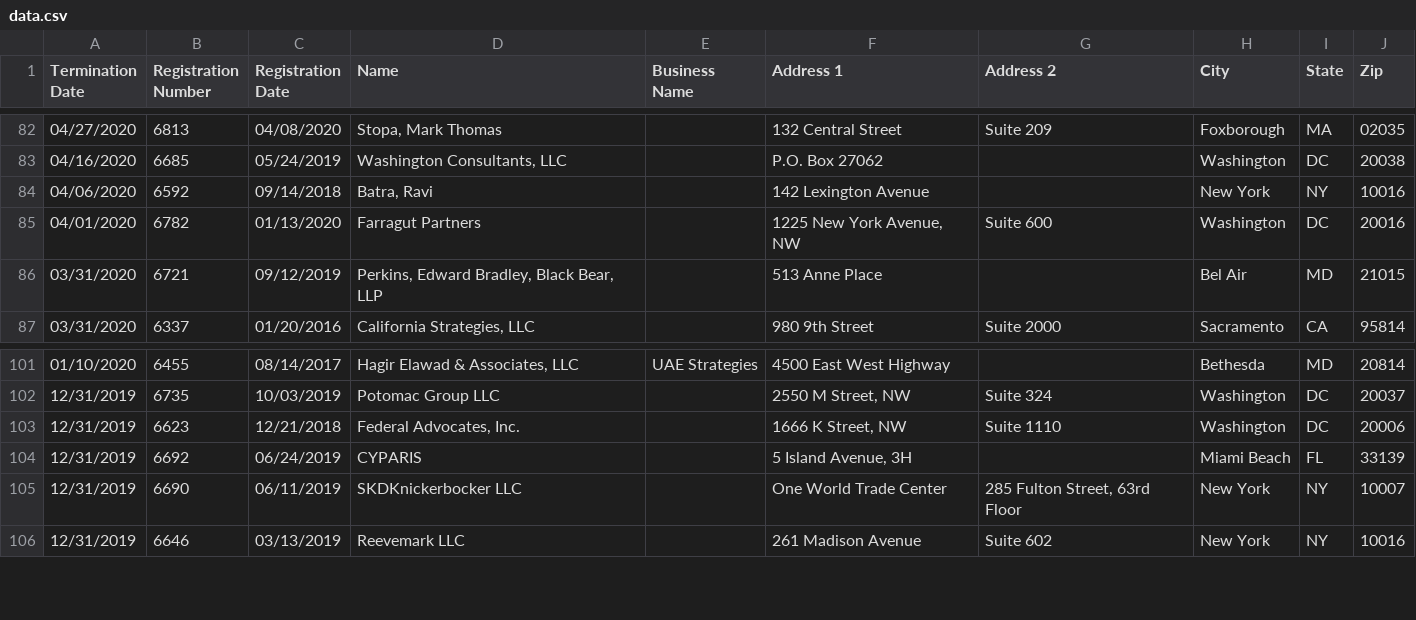
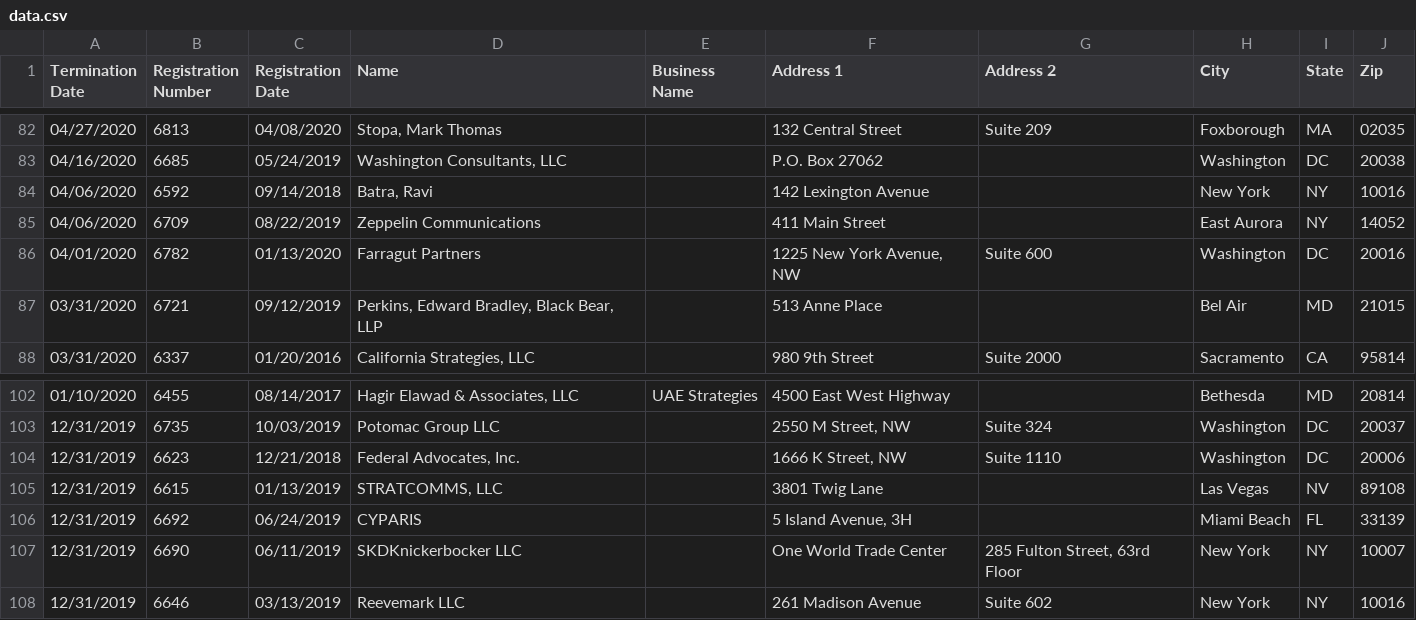
Before and after one commit to markschaver/FARA-Terminated, a CSV file: data.csv, drawn as a sheet; only a part is shown, gaps mark what is left out.

Commit message:
Flat: latest data (2021-11-21T08:23:55.087Z) {   "date": "2021-11-21T08:23:55.087Z",   "files": [     {       "name": "data.csv",       "deltaBytes": 6219,       "source": "https://efile.fara.gov/api/v1/Registrants/csv/Terminated"     }   ] }

```diff
--- a/data.csv
+++ b/data.csv
@@ -84,2 +84,3 @@
 "04/06/2020","6592","09/14/2018","Batra, Ravi","","142 Lexington Avenue","","New York","NY","10016"
+"04/06/2020","6709","08/22/2019","Zeppelin Communications","","411 Main Street","","East Aurora","NY","14052"
 "04/01/2020","6782","01/13/2020","Farragut Partners","","1225 New York Avenue, NW","Suite 600","Washington","DC","20016"
@@ -103,2 +104,3 @@
 "12/31/2019","6623","12/21/2018","Federal Advocates, Inc.","","1666 K Street, NW","Suite 1110","Washington","DC","20006"
+"12/31/2019","6615","01/13/2019","STRATCOMMS, LLC","","3801 Twig Lane","","Las Vegas","NV","89108"
 "12/31/2019","6692","06/24/2019","CYPARIS","","5 Island Avenue, 3H","","Miami Beach","FL","33139"
```
